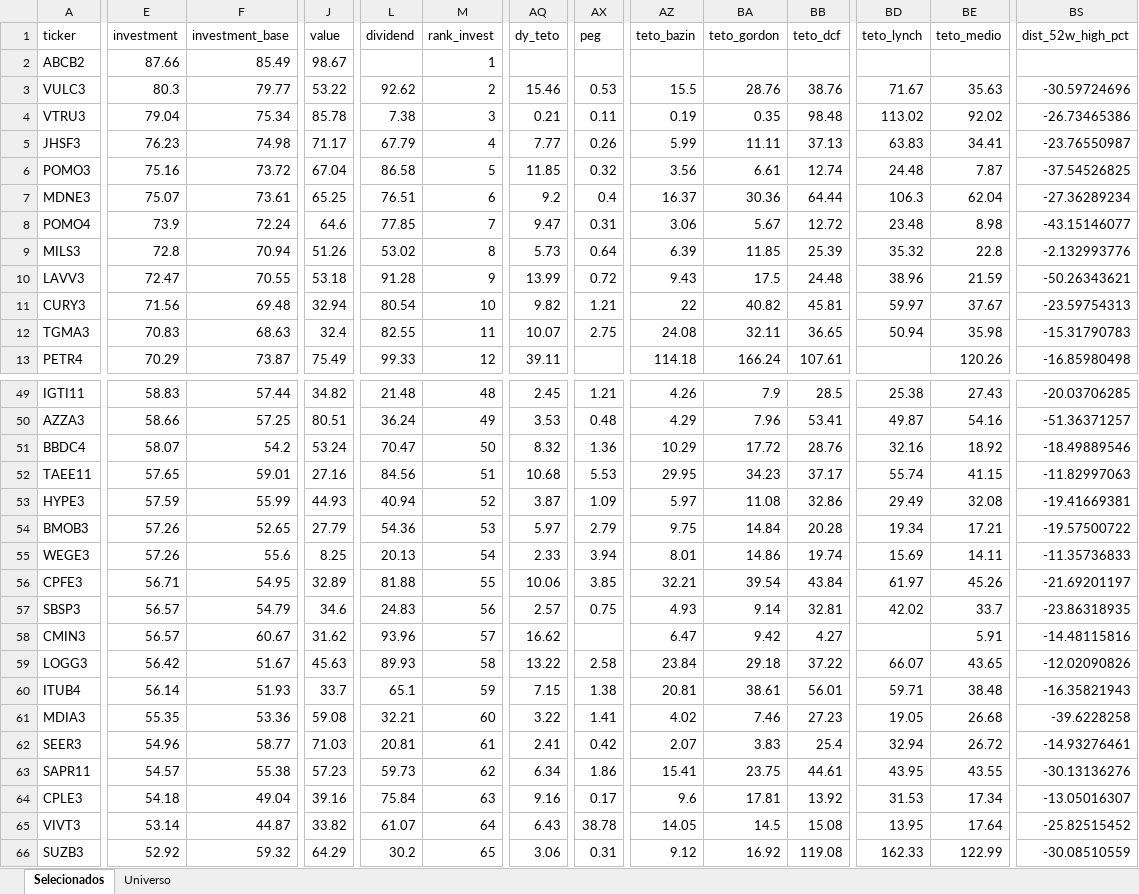
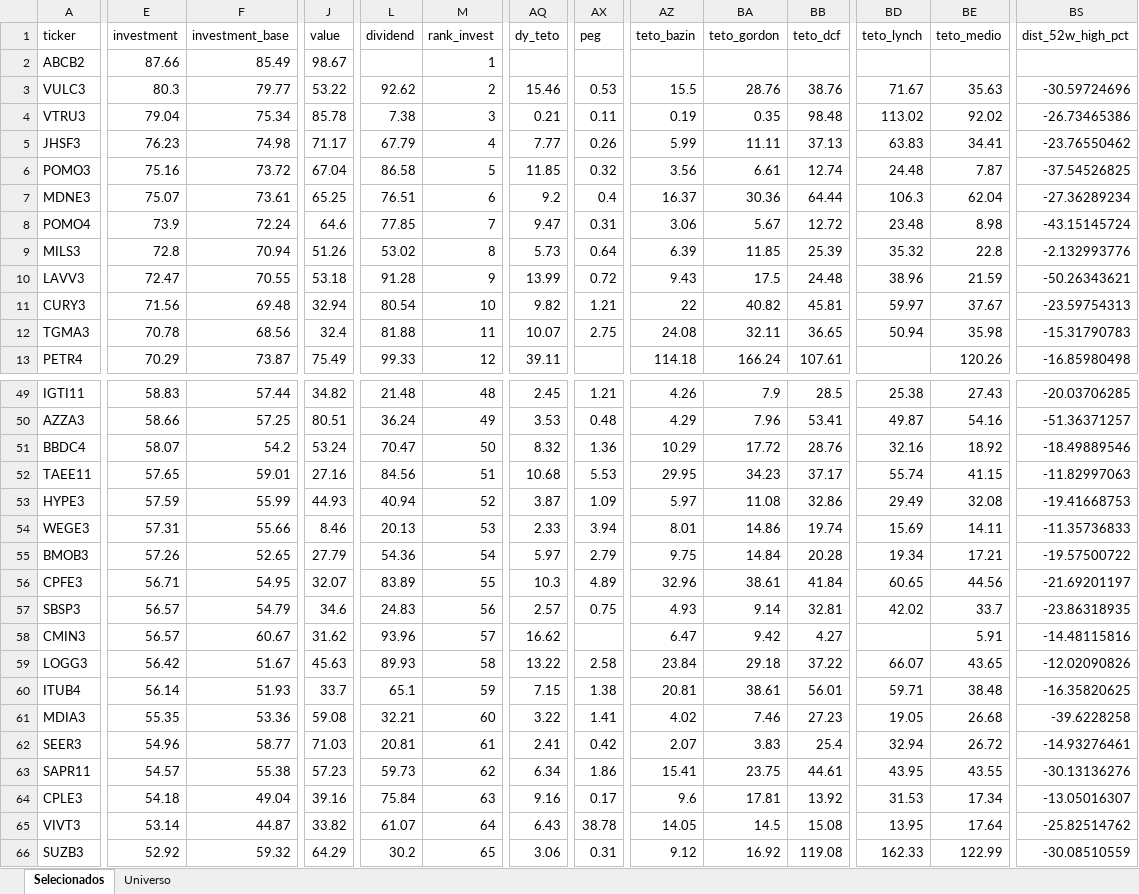
Before and after one commit to henriquebdasilva/screener-b3, an Excel workbook: reports/screener_2026-08-08.xlsx, sheet Selecionados, drawn as a sheet; only a part is shown, gaps mark what is left out; values as stored, in another font and other column widths than the file's, no borders; removed rows and columns are numbered as before the commit, all else as after; rows hold the shown columns only; the diff covers the shown part only; the diff names each change by its address in the sheet, - before the commit and + after, or states it on an @@ line.

```diff
--- a/reports/screener_2026-08-08.xlsx (sheet Selecionados)
+++ b/reports/screener_2026-08-08.xlsx (sheet Selecionados)
-BS5 (dist_52w_high_pct): -23.76550987
+BS5 (dist_52w_high_pct): -23.76550462
-BS8 (dist_52w_high_pct): -43.15146077
+BS8 (dist_52w_high_pct): -43.15145724
-E12 (investment): 70.83
+E12 (investment): 70.78
-F12 (investment_base): 68.63
+F12 (investment_base): 68.56
-L12 (dividend): 82.55
+L12 (dividend): 81.88
-BS53 (dist_52w_high_pct): -19.41669381
+BS53 (dist_52w_high_pct): -19.41668753
+row 54: WEGE3 | 57.31 | 55.66 | 8.46 | 20.13 | 53 | 2.33 | 3.94 | 8.01 | 14.86 | 19.74 | 15.69 | 14.11 | -11.35736833
-M55 (rank_invest): 53
+M55 (rank_invest): 54
-row 55: WEGE3 | 57.26 | 55.6 | 8.25 | 20.13 | 54 | 2.33 | 3.94 | 8.01 | 14.86 | 19.74 | 15.69 | 14.11 | -11.35736833
-J56 (value): 32.89
+J56 (value): 32.07
-L56 (dividend): 81.88
+L56 (dividend): 83.89
-AQ56 (dy_teto): 10.06
+AQ56 (dy_teto): 10.3
-AX56 (peg): 3.85
+AX56 (peg): 4.89
-AZ56 (teto_bazin): 32.21
+AZ56 (teto_bazin): 32.96
-BA56 (teto_gordon): 39.54
+BA56 (teto_gordon): 38.61
-BB56 (teto_dcf): 43.84
+BB56 (teto_dcf): 41.84
-BD56 (teto_lynch): 61.97
+BD56 (teto_lynch): 60.65
-BE56 (teto_medio): 45.26
+BE56 (teto_medio): 44.56
-BS60 (dist_52w_high_pct): -16.35821943
+BS60 (dist_52w_high_pct): -16.35820625
-BS65 (dist_52w_high_pct): -25.82515452
+BS65 (dist_52w_high_pct): -25.82514762
```
Also changed, not shown: 16 edited cells elsewhere in this sheet, sheet Universo, 3 other files.
